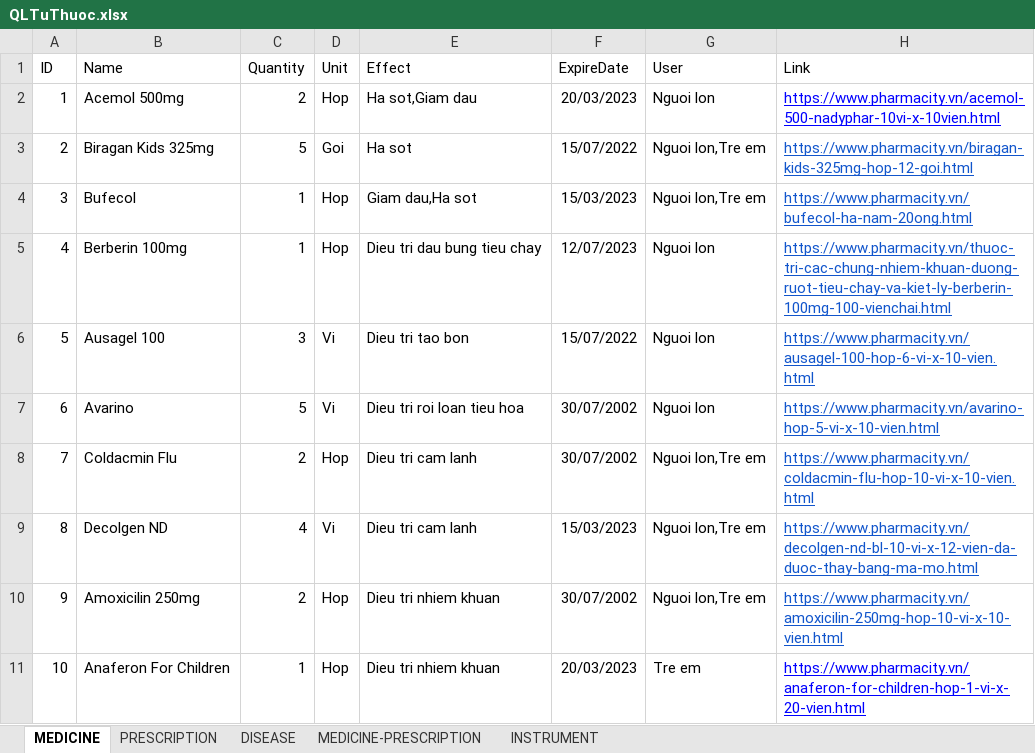
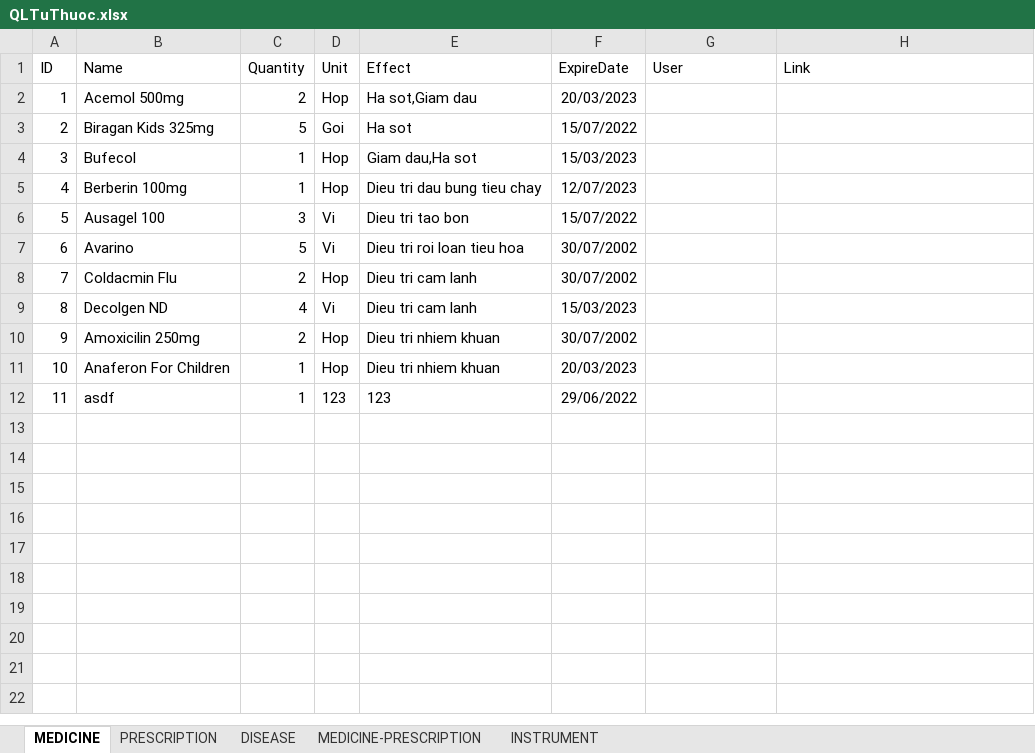
Before and after one commit to Phucbuaneee08/TuThuoc-SceneBuilder, an Excel workbook: Prj2/save/QLTuThuoc.xlsx, sheet MEDICINE, drawn as a sheet; values as stored, in another font and other column widths than the file's, no borders; the diff names each change by its address in the sheet, - before the commit and + after, or states it on an @@ line.

Commit message:
gan xog toa thuoc

```diff
--- a/Prj2/save/QLTuThuoc.xlsx (sheet MEDICINE)
+++ b/Prj2/save/QLTuThuoc.xlsx (sheet MEDICINE)
-G2 (User): Nguoi lon
+G2 (User): (empty)
-H2 (Link): https://www.pharmacity.vn/acemol-500-nadyphar-10vi-x-10vien.html
+H2 (Link): (empty)
-G3:G4 (User): Nguoi lon,Tre em
+G3:G4 (User): (empty)
-H3 (Link): https://www.pharmacity.vn/biragan-kids-325mg-hop-12-goi.html
+H3 (Link): (empty)
-H4 (Link): https://www.pharmacity.vn/bufecol-ha-nam-20ong.html
+H4 (Link): (empty)
-G5:G7 (User): Nguoi lon
+G5:G7 (User): (empty)
-H5 (Link): https://www.pharmacity.vn/thuoc-tri-cac-chung-nhiem-khuan-duong-ruot-tieu-chay-va-kiet-ly-berberin-100mg-100-vienchai.html
+H5 (Link): (empty)
-H6 (Link): https://www.pharmacity.vn/ausagel-100-hop-6-vi-x-10-vien.html
+H6 (Link): (empty)
-H7 (Link): https://www.pharmacity.vn/avarino-hop-5-vi-x-10-vien.html
+H7 (Link): (empty)
-G8:G10 (User): Nguoi lon,Tre em
+G8:G10 (User): (empty)
-H8 (Link): https://www.pharmacity.vn/coldacmin-flu-hop-10-vi-x-10-vien.html
+H8 (Link): (empty)
-H9 (Link): https://www.pharmacity.vn/decolgen-nd-bl-10-vi-x-12-vien-da-duoc-thay-bang-ma-mo.html
+H9 (Link): (empty)
-H10 (Link): https://www.pharmacity.vn/amoxicilin-250mg-hop-10-vi-x-10-vien.html
+H10 (Link): (empty)
-G11 (User): Tre em
+G11 (User): (empty)
-H11 (Link): https://www.pharmacity.vn/anaferon-for-children-hop-1-vi-x-20-vien.html
+H11 (Link): (empty)
+row 12: 11 | asdf | 1 | 123 | 123 | 29/06/2022
```
Also changed, not shown: sheet INSTRUMENT, 22 other files.
